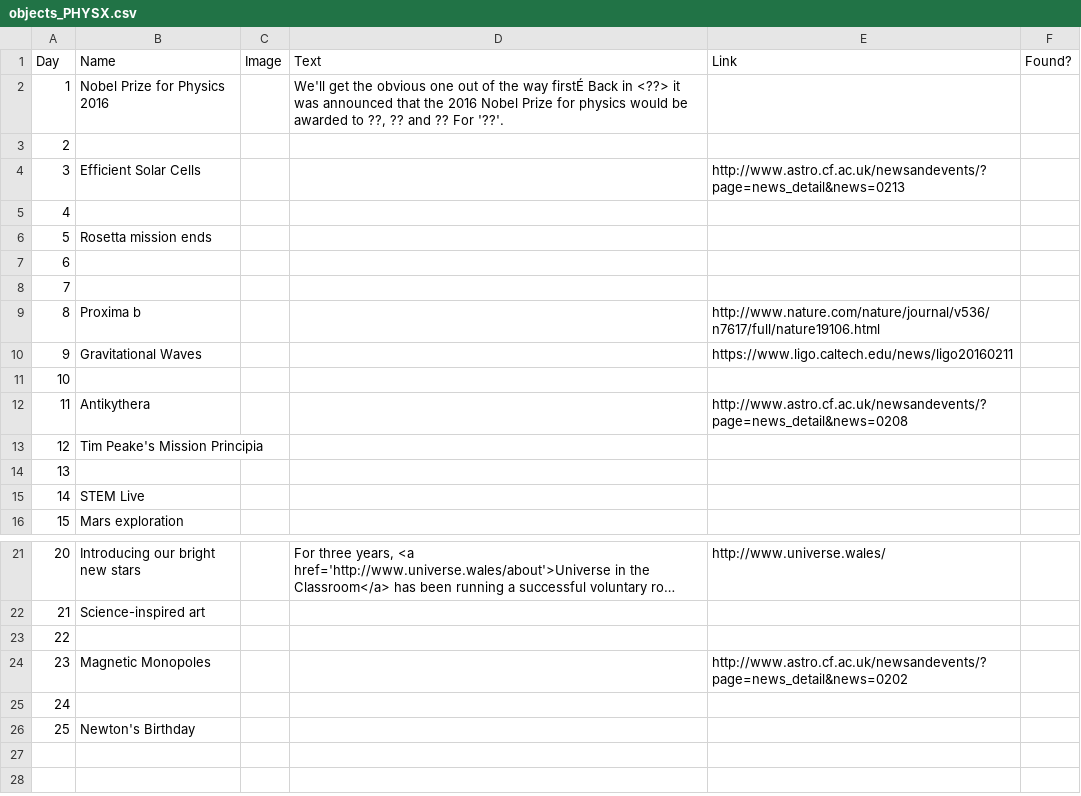
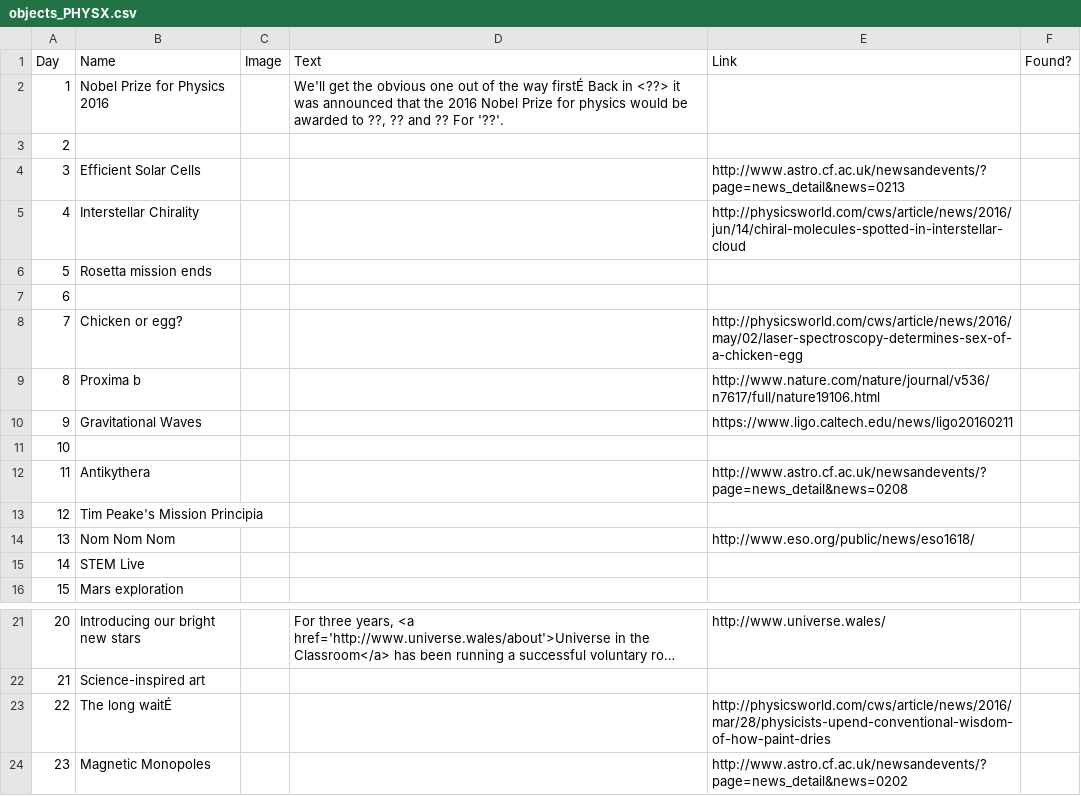
Before and after one commit to chrisnorth/physx-advent, a CSV file: objects_PHYSX.csv, drawn as a sheet; only a part is shown, gaps mark what is left out; the shorter side is filled out with more unchanged rows; long unchanged cells end in …; the diff names each change by its address in the sheet, - before the commit and + after, or states it on an @@ line.

Commit message:
Updated table - text is now in json file

```diff
--- a/objects_PHYSX.csv
+++ b/objects_PHYSX.csv
-B5 (Name): (empty)
+B5 (Name): Interstellar Chirality
-E5 (Link): (empty)
+E5 (Link): http://physicsworld.com/cws/article/news/2016/jun/14/chiral-molecules-spotted-in-interstellar-cloud
-B8 (Name): (empty)
+B8 (Name): Chicken or egg?
-E8 (Link): (empty)
+E8 (Link): http://physicsworld.com/cws/article/news/2016/may/02/laser-spectroscopy-determines-sex-of-a-chicken-egg
-B14 (Name): (empty)
+B14 (Name): Nom Nom Nom
-E14 (Link): (empty)
+E14 (Link): http://www.eso.org/public/news/eso1618/
-B23 (Name): (empty)
+B23 (Name): The long waitÉ
-E23 (Link): (empty)
+E23 (Link): http://physicsworld.com/cws/article/news/2016/mar/28/physicists-upend-conventional-wisdom-of-how-paint-dries
```
